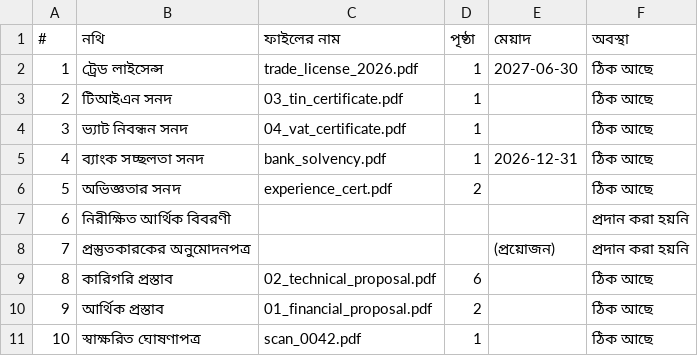
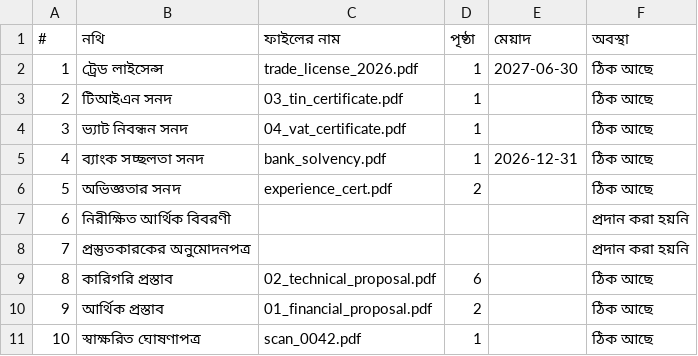
Before and after one commit to abdullahalyf/devfest-252-15-834, a CSV file: output/T-2026-0417_Checklist.csv, drawn as a sheet.

```diff
--- a/output/T-2026-0417_Checklist.csv
+++ b/output/T-2026-0417_Checklist.csv
@@ -7,3 +7,3 @@
 6,নিরীক্ষিত আর্থিক বিবরণী,,,,প্রদান করা হয়নি
-7,প্রস্তুতকারকের অনুমোদনপত্র,,,(প্রয়োজন),প্রদান করা হয়নি
+7,প্রস্তুতকারকের অনুমোদনপত্র,,,,প্রদান করা হয়নি
 8,কারিগরি প্রস্তাব,02_technical_proposal.pdf,6,,ঠিক আছে
```
Also changed, not shown: 35 other files.
